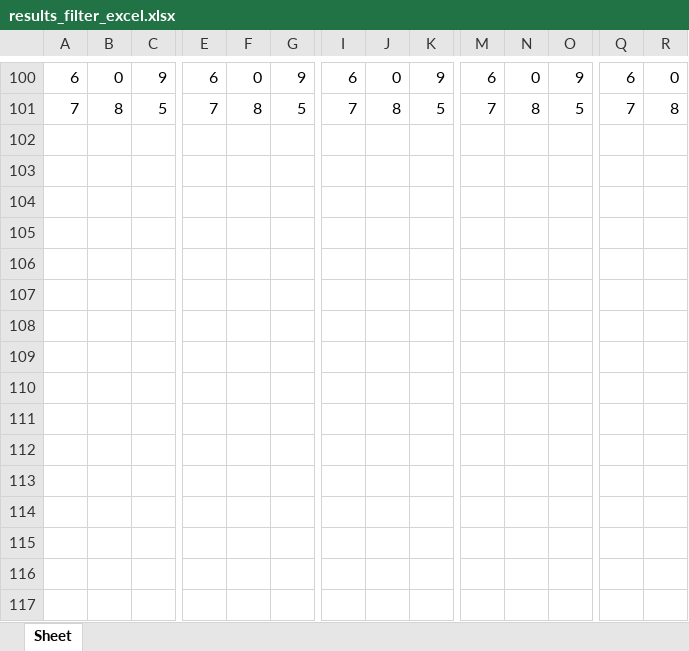
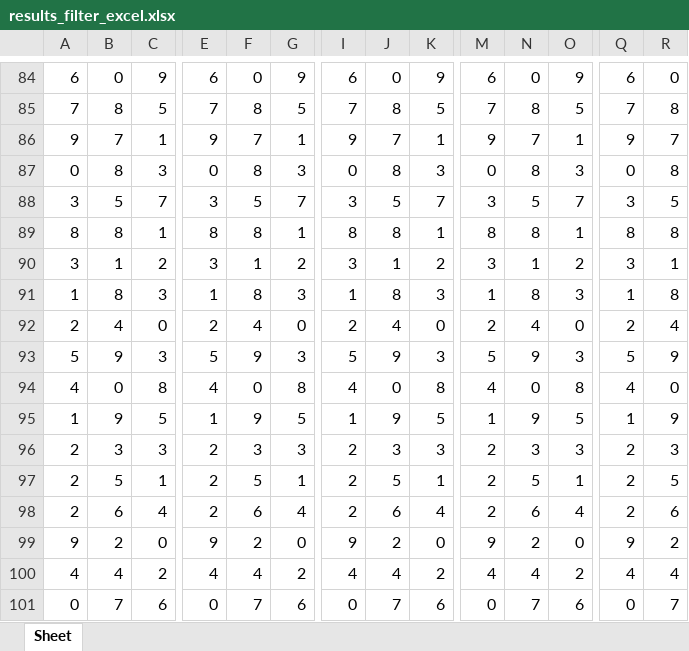
Before and after one commit to jsuci/gidapp, an Excel workbook: stl/results_filter_excel.xlsx, sheet Sheet, drawn as a sheet; only a part is shown, gaps mark what is left out; values as stored, in another font and other column widths than the file's, no cell formats; rows hold the shown columns only; the diff covers the shown part only; the diff names each change by its address in the sheet, - before the commit and + after, or states it on an @@ line.

```diff
--- a/stl/results_filter_excel.xlsx (sheet Sheet)
+++ b/stl/results_filter_excel.xlsx (sheet Sheet)
+row 86: 9 | 7 | 1 | 9 | 7 | 1 | 9 | 7 | 1 | 9 | 7 | 1 | 9 | 7
+row 87: 0 | 8 | 3 | 0 | 8 | 3 | 0 | 8 | 3 | 0 | 8 | 3 | 0 | 8
+row 88: 3 | 5 | 7 | 3 | 5 | 7 | 3 | 5 | 7 | 3 | 5 | 7 | 3 | 5
+row 89: 8 | 8 | 1 | 8 | 8 | 1 | 8 | 8 | 1 | 8 | 8 | 1 | 8 | 8
+row 90: 3 | 1 | 2 | 3 | 1 | 2 | 3 | 1 | 2 | 3 | 1 | 2 | 3 | 1
+row 91: 1 | 8 | 3 | 1 | 8 | 3 | 1 | 8 | 3 | 1 | 8 | 3 | 1 | 8
+row 92: 2 | 4 | 0 | 2 | 4 | 0 | 2 | 4 | 0 | 2 | 4 | 0 | 2 | 4
+row 93: 5 | 9 | 3 | 5 | 9 | 3 | 5 | 9 | 3 | 5 | 9 | 3 | 5 | 9
+row 94: 4 | 0 | 8 | 4 | 0 | 8 | 4 | 0 | 8 | 4 | 0 | 8 | 4 | 0
+row 95: 1 | 9 | 5 | 1 | 9 | 5 | 1 | 9 | 5 | 1 | 9 | 5 | 1 | 9
+row 96: 2 | 3 | 3 | 2 | 3 | 3 | 2 | 3 | 3 | 2 | 3 | 3 | 2 | 3
+row 97: 2 | 5 | 1 | 2 | 5 | 1 | 2 | 5 | 1 | 2 | 5 | 1 | 2 | 5
+row 98: 2 | 6 | 4 | 2 | 6 | 4 | 2 | 6 | 4 | 2 | 6 | 4 | 2 | 6
+row 99: 9 | 2 | 0 | 9 | 2 | 0 | 9 | 2 | 0 | 9 | 2 | 0 | 9 | 2
@@ row 11 moved to row 100: 4 @@
+row 101: 0 | 7 | 6 | 0 | 7 | 6 | 0 | 7 | 6 | 0 | 7 | 6 | 0 | 7
```
Also changed, not shown: 15 removed rows elsewhere in this sheet, cell formats, swertres/results_filter_excel.xlsx, 21 other files.
